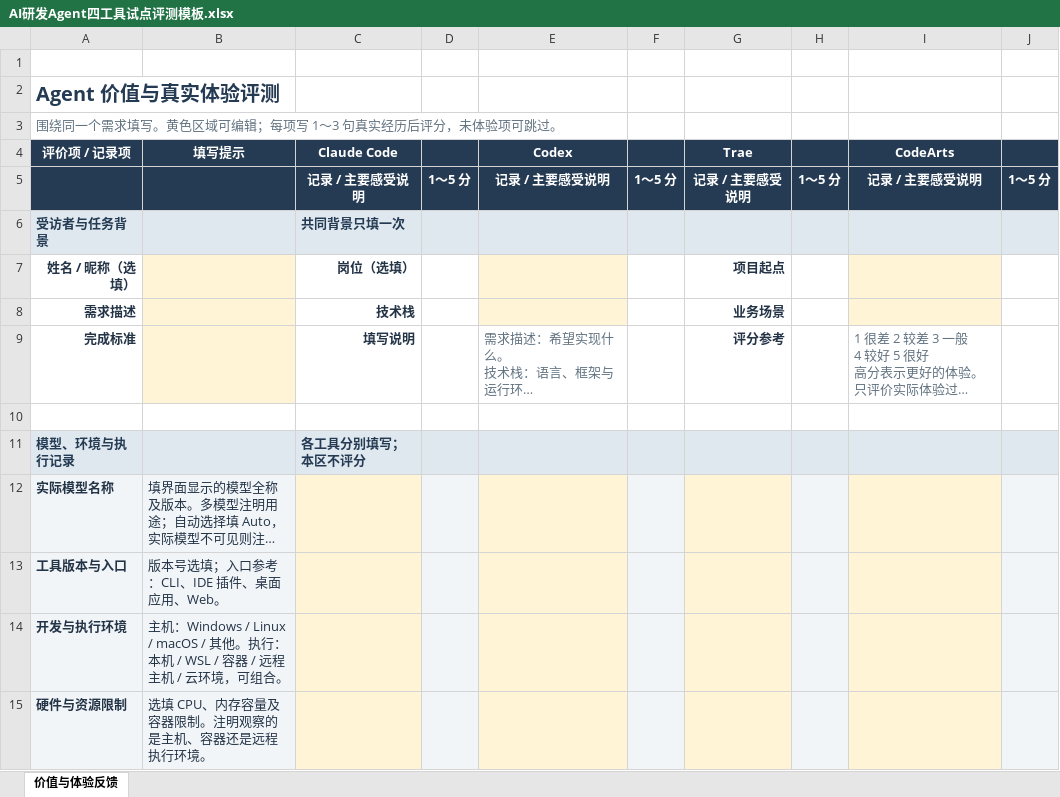
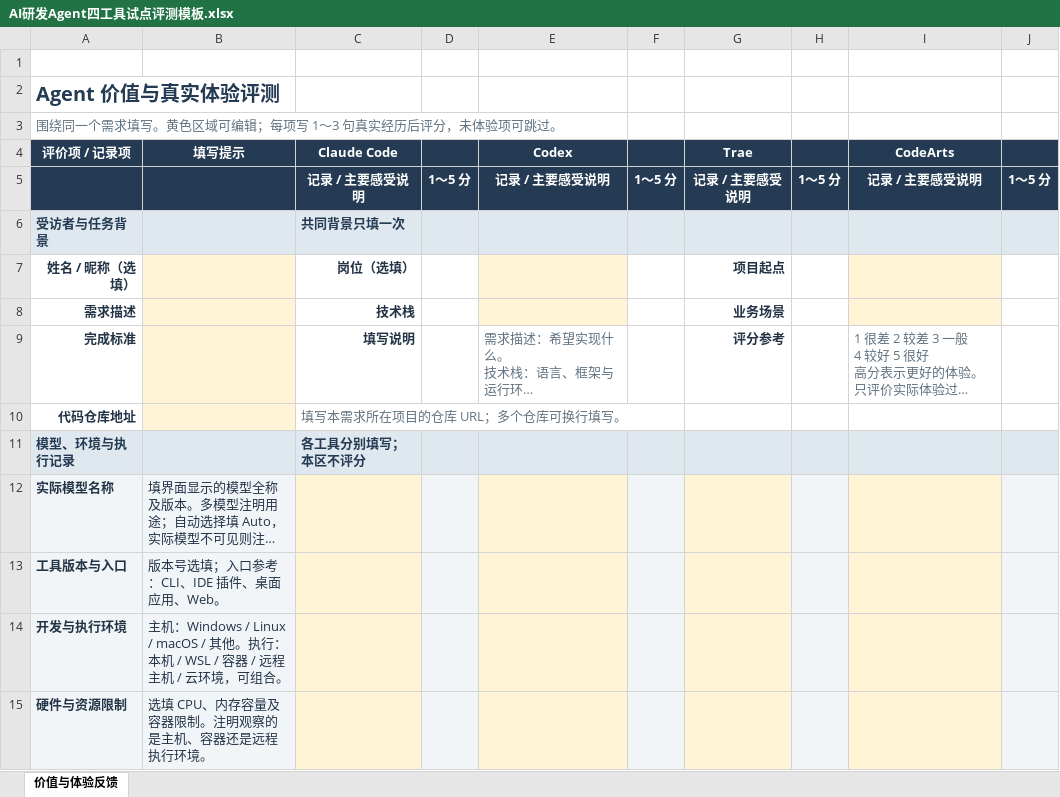
Before and after one commit to coolplayagent/compare-agentharness, an Excel workbook: outputs/01a0e736/AI研发Agent四工具试点评测模板.xlsx, sheet 价值与体验反馈, drawn as a sheet; only a part is shown; long unchanged cells end in …; values as stored, in another font and other column widths than the file's, no borders; the diff names each change by its address in the sheet, - before the commit and + after, or states it on an @@ line.

```diff
--- a/outputs/01a0e736/AI研发Agent四工具试点评测模板.xlsx (sheet 价值与体验反馈)
+++ b/outputs/01a0e736/AI研发Agent四工具试点评测模板.xlsx (sheet 价值与体验反馈)
-row 10: (empty)
+row 10: 代码仓库地址 |  | 填写本需求所在项目的仓库 URL；多个仓库可换行填写。
-B10 fill: none
+B10 fill: #FFF4D6
```
Also changed, not shown: 1 other file.
